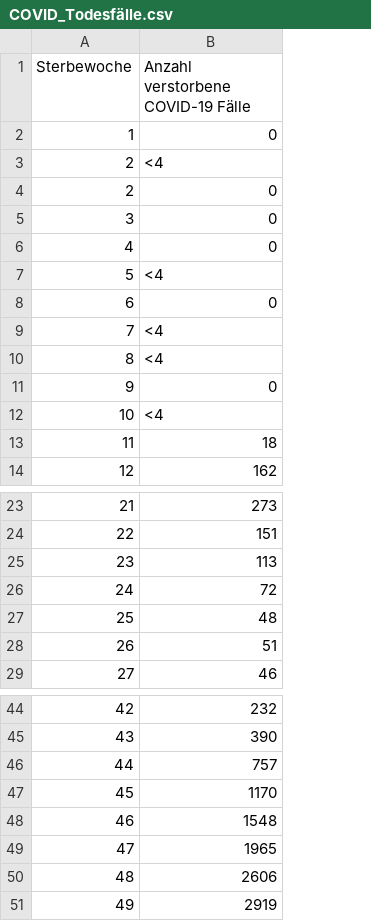
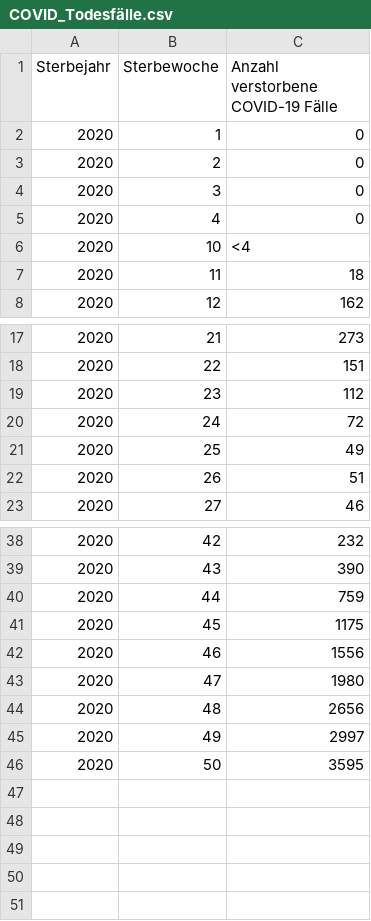
Before and after one commit to ofenloch/rki-data-evaluation, a CSV file: rki-data/RKI-COVID-19_Todesfaelle-csv/COVID_Todesfälle.csv, drawn as a sheet; only a part is shown, gaps mark what is left out; removed rows and columns are numbered as before the commit, all else as after; the diff covers the shown part only; the diff names each change by its address in the sheet, - before the commit and + after, or states it on an @@ line.

```diff
--- a/rki-data/RKI-COVID-19_Todesfaelle-csv/COVID_Todesfälle.csv
+++ b/rki-data/RKI-COVID-19_Todesfaelle-csv/COVID_Todesfälle.csv
+column A (Sterbejahr), rows 2-8: all 2020; rows 17-23: all 2020; rows 38-45: all 2020
-row 3: 2 | <4
-row 7: 5 | <4
-row 8: 6 | 0
-row 9: 7 | <4
-row 10: 8 | <4
-row 11: 9 | 0
-C19: 113
+C19: 112
-C21: 48
+C21: 49
-C40: 757
+C40: 759
-C41: 1170
+C41: 1175
-C42: 1548
+C42: 1556
-C43: 1965
+C43: 1980
-C44: 2606
+C44: 2656
-C45: 2919
+C45: 2997
+row 46: 2020 | 50 | 3595
```
Also changed, not shown: 4 edited cells elsewhere in this file, rki-data/RKI-Fallzahlen_Kum_Tab-csv/BL_7-Tage-Fallzahlen.csv, rki-data/RKI-Fallzahlen_Kum_Tab-csv/BL_7-Tage-Inzidenz.csv, 11 other files.
